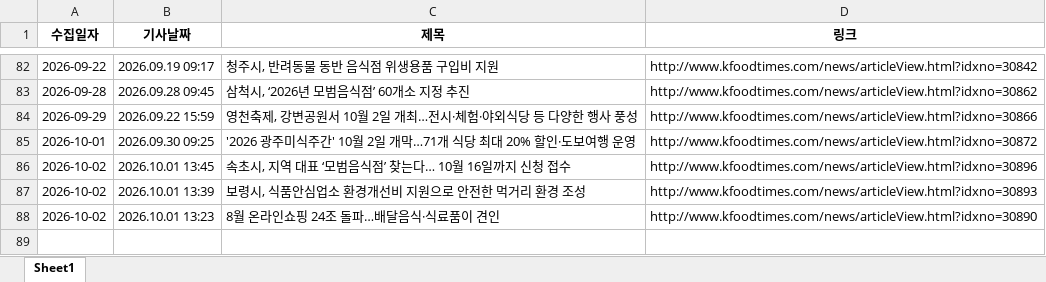
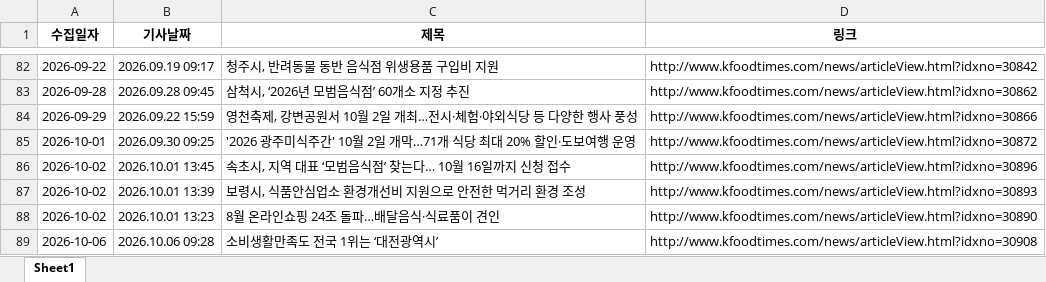
Before and after one commit to nicenajk/Kfood_news, an Excel workbook: kfood_news_list.xlsx, sheet Sheet1, drawn as a sheet; only a part is shown, gaps mark what is left out; values as stored, in another font and other column widths than the file's, no borders; the diff names each change by its address in the sheet, - before the commit and + after, or states it on an @@ line.

```diff
--- a/kfood_news_list.xlsx (sheet Sheet1)
+++ b/kfood_news_list.xlsx (sheet Sheet1)
+row 89: 2026-10-06 | 2026.10.06 09:28 | 소비생활만족도 전국 1위는 ‘대전광역시’ | http://www.kfoodtimes.com/news/articleView.html?idxno=30908
```
